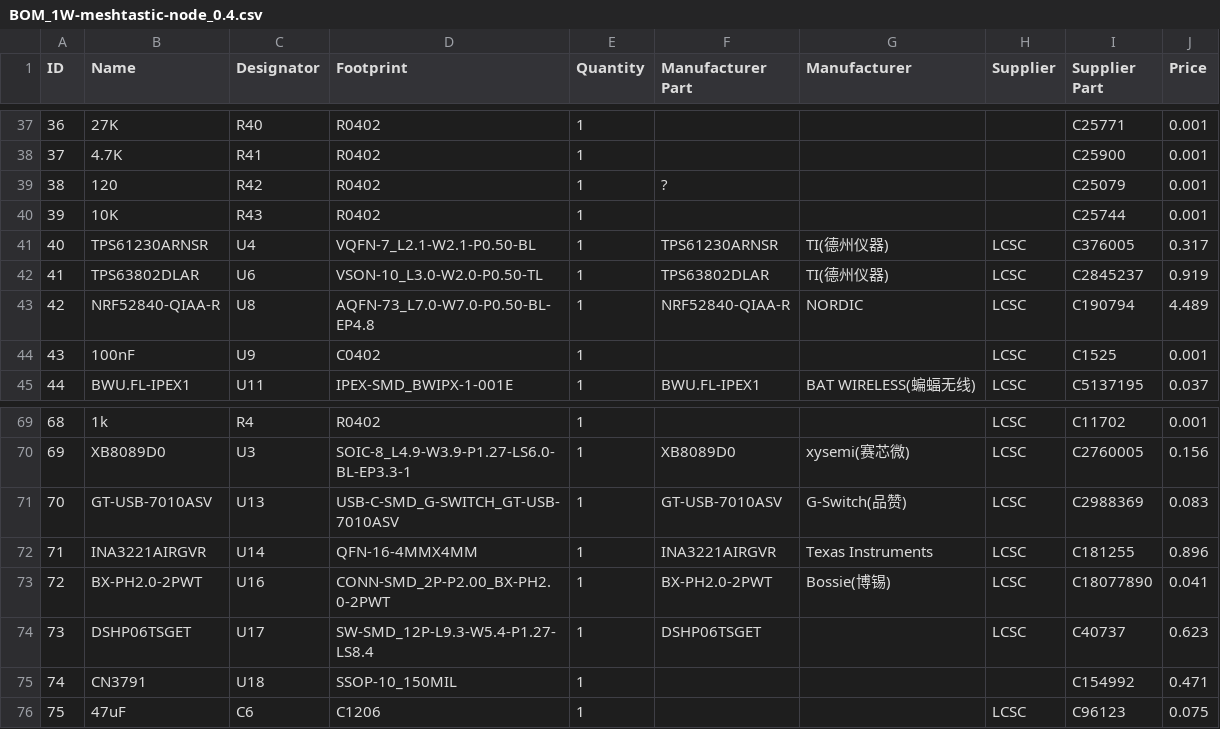
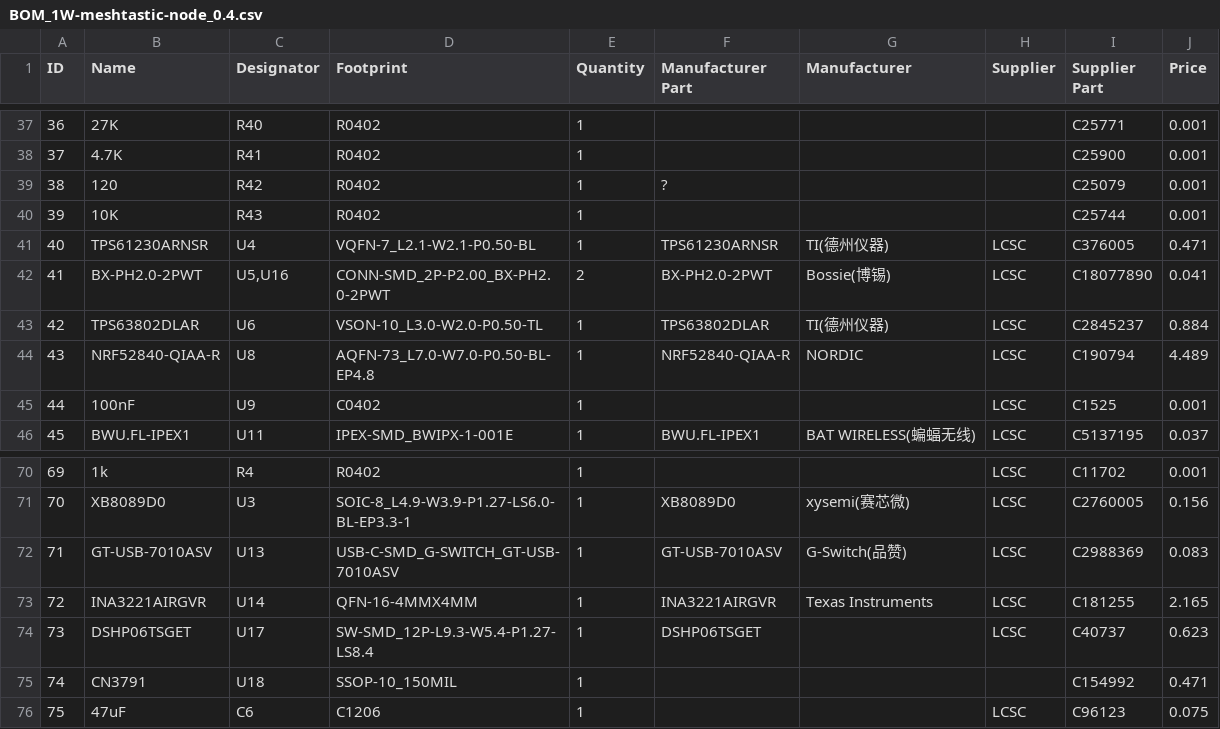
Before and after one commit to valzzu/meshtastic-pcbs, a CSV file: WashTastic/V0.4/BOM_1W-meshtastic-node_0.4.csv, drawn as a sheet; only a part is shown, gaps mark what is left out; removed rows and columns are numbered as before the commit, all else as after; the diff names each change by its address in the sheet, - before the commit and + after, or states it on an @@ line.

Commit message:
Update BOM_1W-meshtastic-node_0.4.csv

```diff
--- a/WashTastic/V0.4/BOM_1W-meshtastic-node_0.4.csv
+++ b/WashTastic/V0.4/BOM_1W-meshtastic-node_0.4.csv
-J41 (Price): 0.317
+J41 (Price): 0.471
+row 42: 41 | BX-PH2.0-2PWT | U5,U16 | CONN-SMD_2P-P2.00_BX-PH2.0-2PWT | 2 | BX-PH2.0-2PWT | Bossie(博锡) | LCSC | C18077890 | 0.041
@@ column A (ID) renumbered between rows 43 and 73 @@
-J43 (Price): 0.919
+J43 (Price): 0.884
-J73 (Price): 0.896
+J73 (Price): 2.165
-row 73: 72 | BX-PH2.0-2PWT | U16 | CONN-SMD_2P-P2.00_BX-PH2.0-2PWT | 1 | BX-PH2.0-2PWT | Bossie(博锡) | LCSC | C18077890 | 0.041
```
